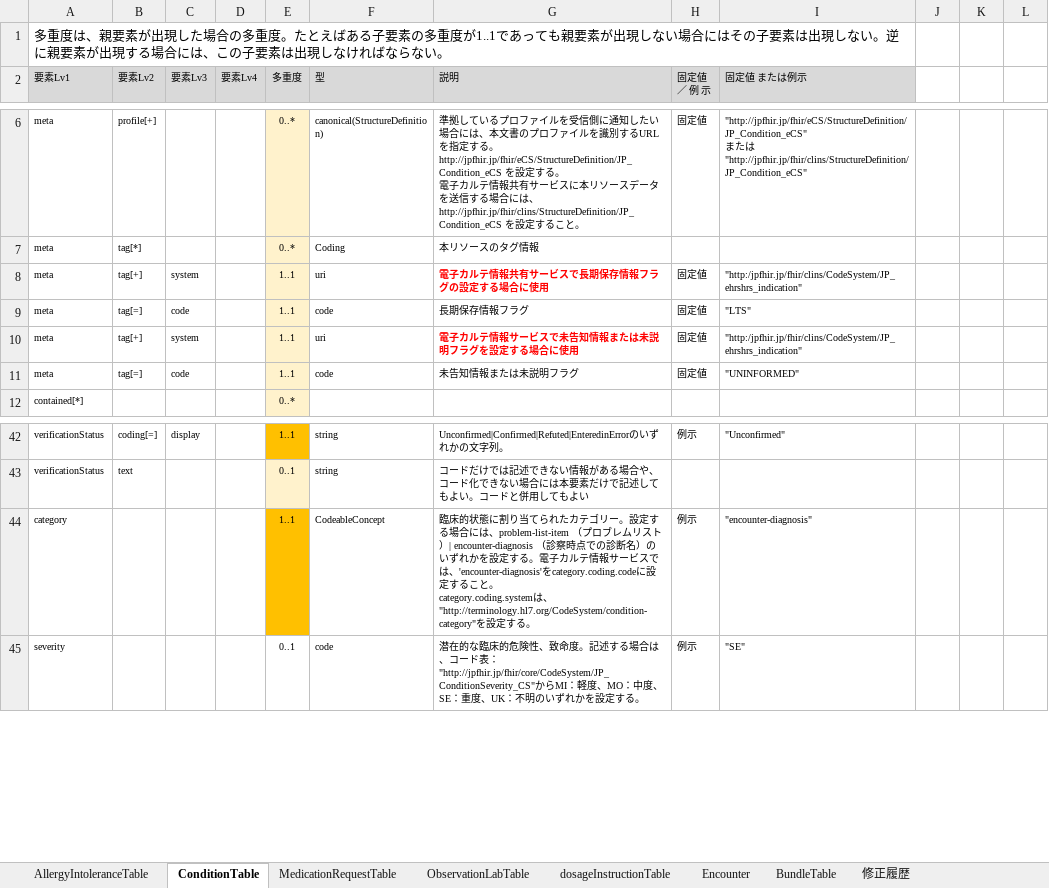
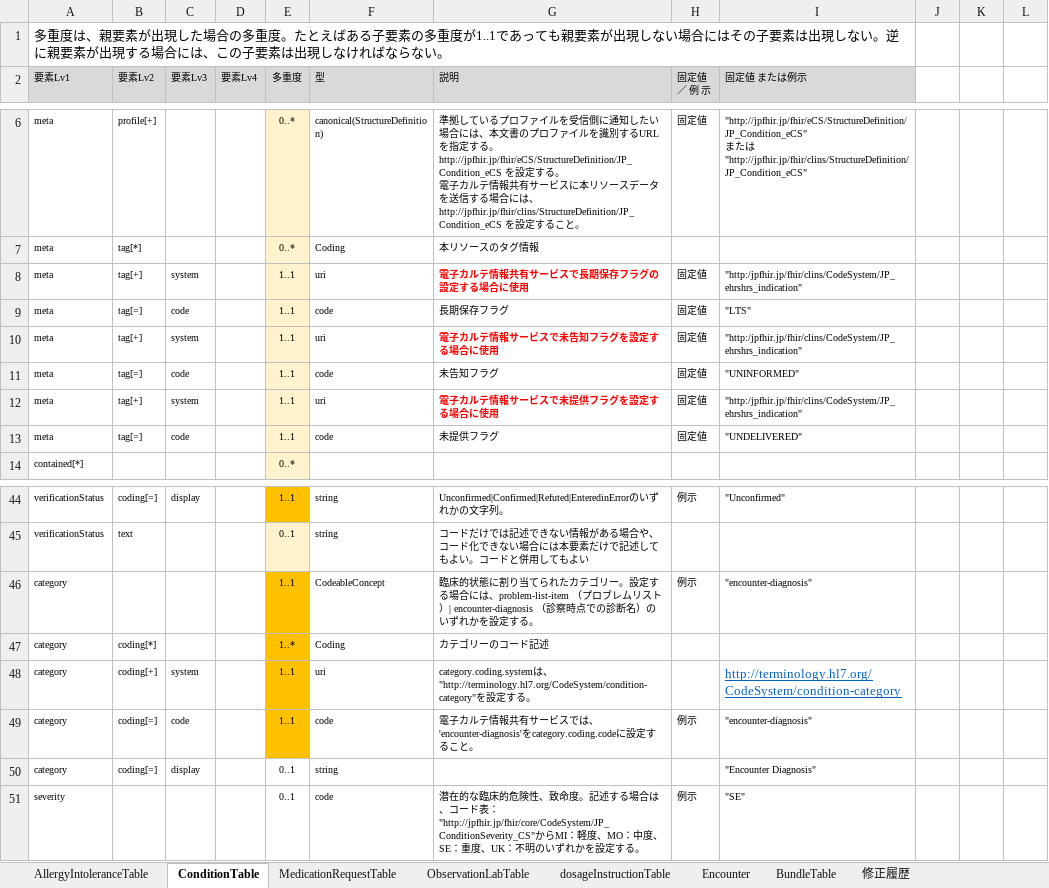
Before and after one commit to jami-fhir-jp-wg/clinical-core, an Excel workbook: reference/Core6ResourcesTable20240212.xlsx, sheet ConditionTable, drawn as a sheet; only a part is shown, gaps mark what is left out; values as stored, in another font and other column widths than the file's, no borders; addresses are those after the commit; ↵ is a line break in a cell; the diff names each change by its address in the sheet, - before the commit and + after, or states it on an @@ line.

Commit message:
table update

```diff
--- a/reference/Core6ResourcesTable20240212.xlsx (sheet ConditionTable)
+++ b/reference/Core6ResourcesTable20240212.xlsx (sheet ConditionTable)
-G8 (説明): 電子カルテ情報共有サービスで長期保存情報フラグの設定する場合に使用
+G8 (説明): 電子カルテ情報共有サービスで長期保存フラグの設定する場合に使用
-G9 (説明): 長期保存情報フラグ
+G9 (説明): 長期保存フラグ
-G10 (説明): 電子カルテ情報サービスで未告知情報または未説明フラグを設定する場合に使用
+G10 (説明): 電子カルテ情報サービスで未告知フラグを設定する場合に使用
-G11 (説明): 未告知情報または未説明フラグ
+G11 (説明): 未告知フラグ
+row 12: meta | tag[+] | system |  | 1..1 | uri | 電子カルテ情報サービスで未提供フラグを設定する場合に使用 | 固定値 | "http:/jpfhir.jp/fhir/clins/CodeSystem/JP_ehrshrs_indication"
+row 13: meta | tag[=] | code |  | 1..1 | code | 未提供フラグ | 固定値 | "UNDELIVERED"
-G46 (説明): …る。電子カルテ情報サービスでは、'encounter-diagnosis'をcategory.coding.codeに設定すること。 ↵ category.coding.systemは、"http://terminology.hl7.org/CodeSystem/condition-category"を設定する。
+G46 (説明): …る。
+row 47: category | coding[*] |  |  | 1..* | Coding | カテゴリーのコード記述
+row 48: category | coding[+] | system |  | 1..1 | uri | category.coding.systemは、"http://terminology.hl7.org/CodeSystem/condition-category"を設定する。 |  | http://terminology.hl7.org/CodeSystem/condition-category
+row 49: category | coding[=] | code |  | 1..1 | code | 電子カルテ情報共有サービスでは、'encounter-diagnosis'をcategory.coding.codeに設定すること。 | 例示 | "encounter-diagnosis"
+row 50: category | coding[=] | display |  | 0..1 | string |  |  | "Encounter Diagnosis"
```
Also changed, not shown: sheet 修正履歴, sheet MedicationRequestTable, sheet ObservationLabTable, sheet AllergyIntoleranceTable, 34 other files.
